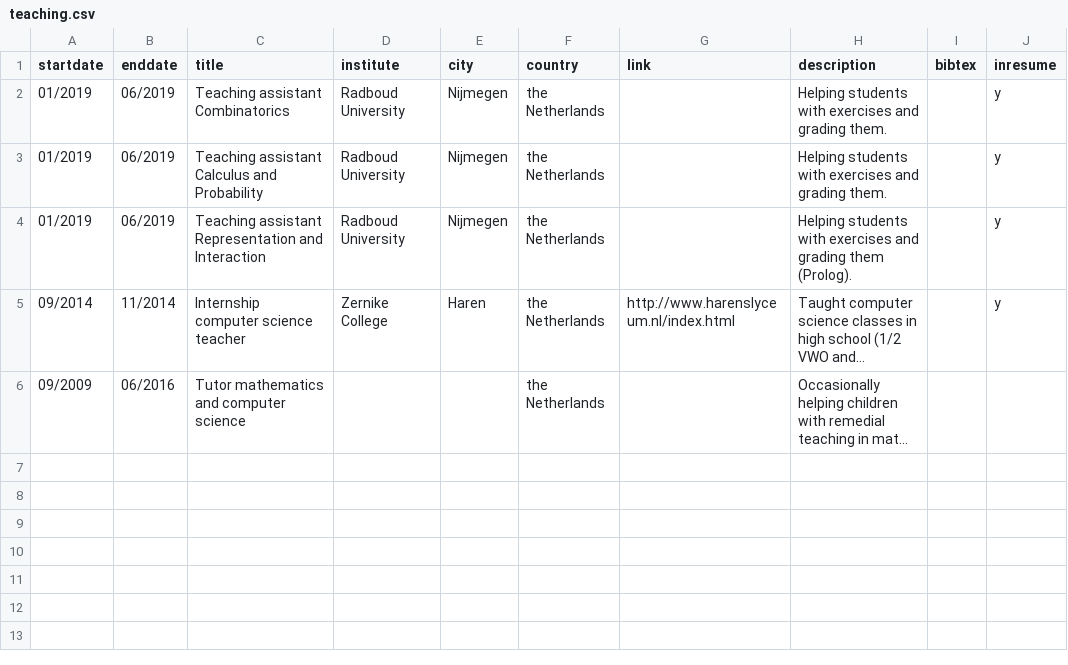
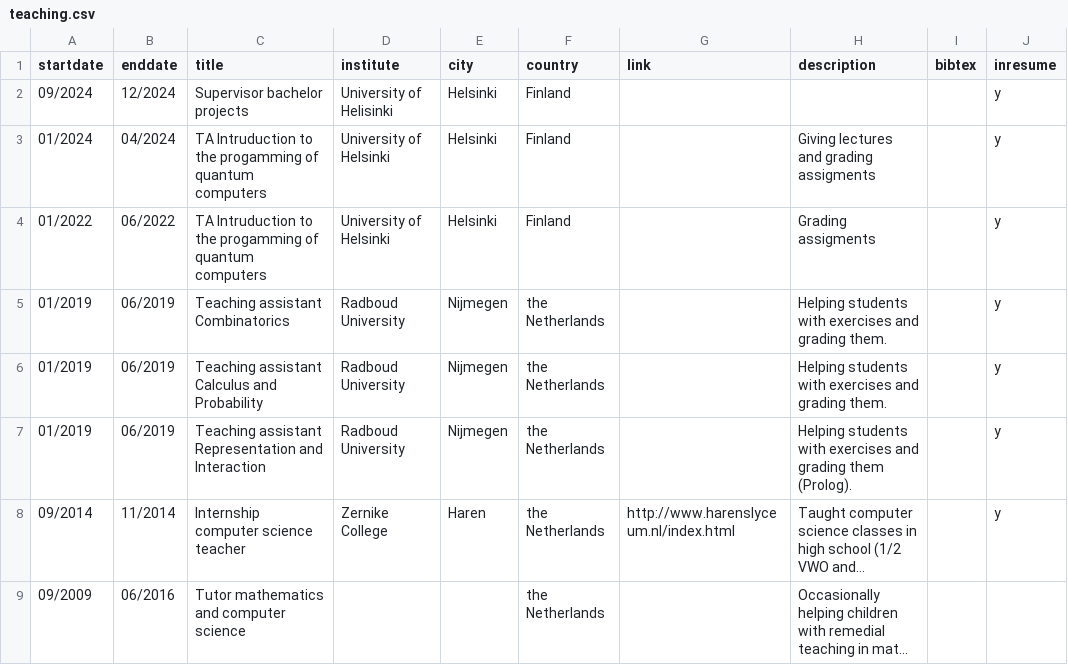
Before and after one commit to Aerylia/aerylia.github.io, a CSV file: teaching.csv, drawn as a sheet; long unchanged cells end in …; the diff names each change by its address in the sheet, - before the commit and + after, or states it on an @@ line.

```diff
--- a/teaching.csv
+++ b/teaching.csv
+row 2: 09/2024 | 12/2024 | Supervisor bachelor projects | University of Helisinki | Helsinki | Finland |  |  |  | y
+row 3: 01/2024 | 04/2024 | TA Intruduction to the progamming of quantum computers | University of Helsinki | Helsinki | Finland |  | Giving lectures and grading assigments |  | y
+row 4: 01/2022 | 06/2022 | TA Intruduction to the progamming of quantum computers | University of Helsinki | Helsinki | Finland |  | Grading assigments |  | y
```
Also changed, not shown: experience.csv, 2 other files.
